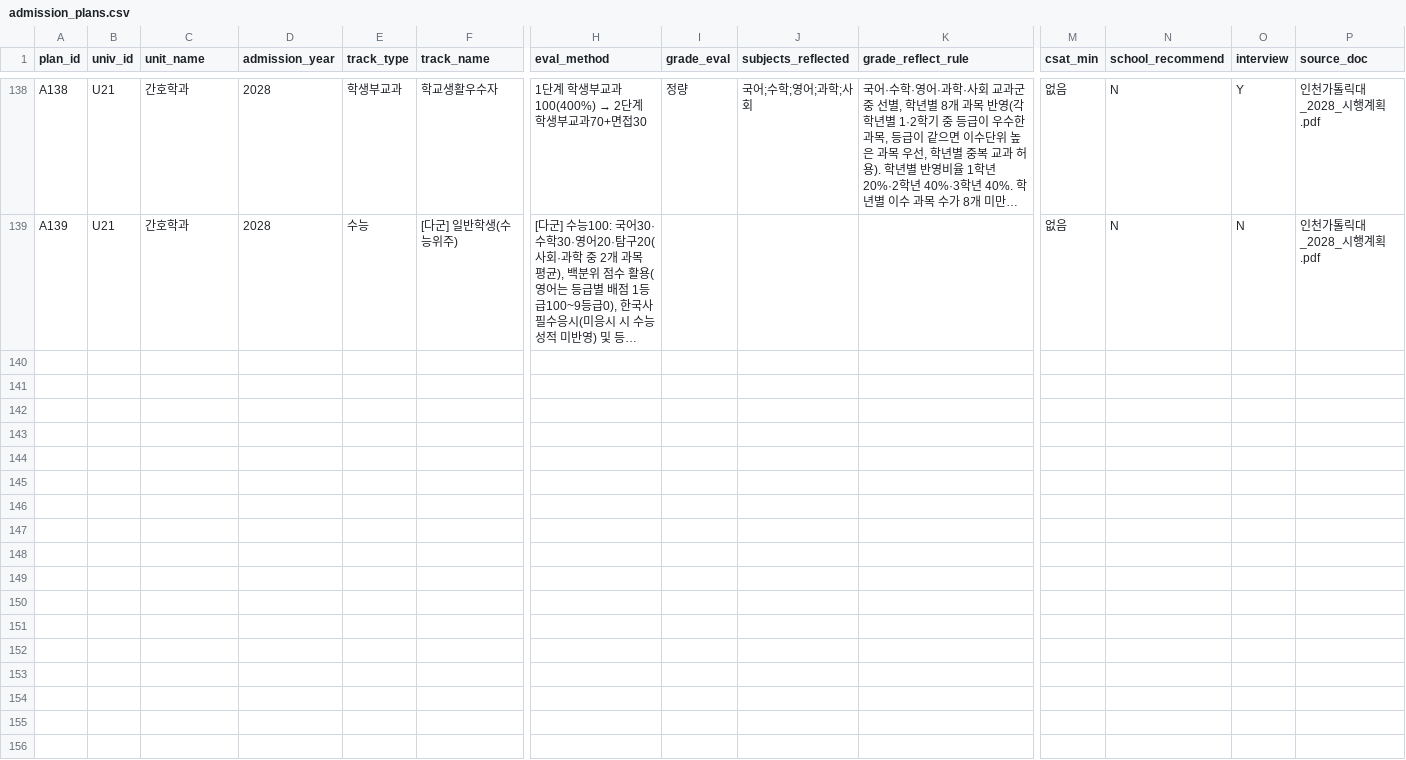
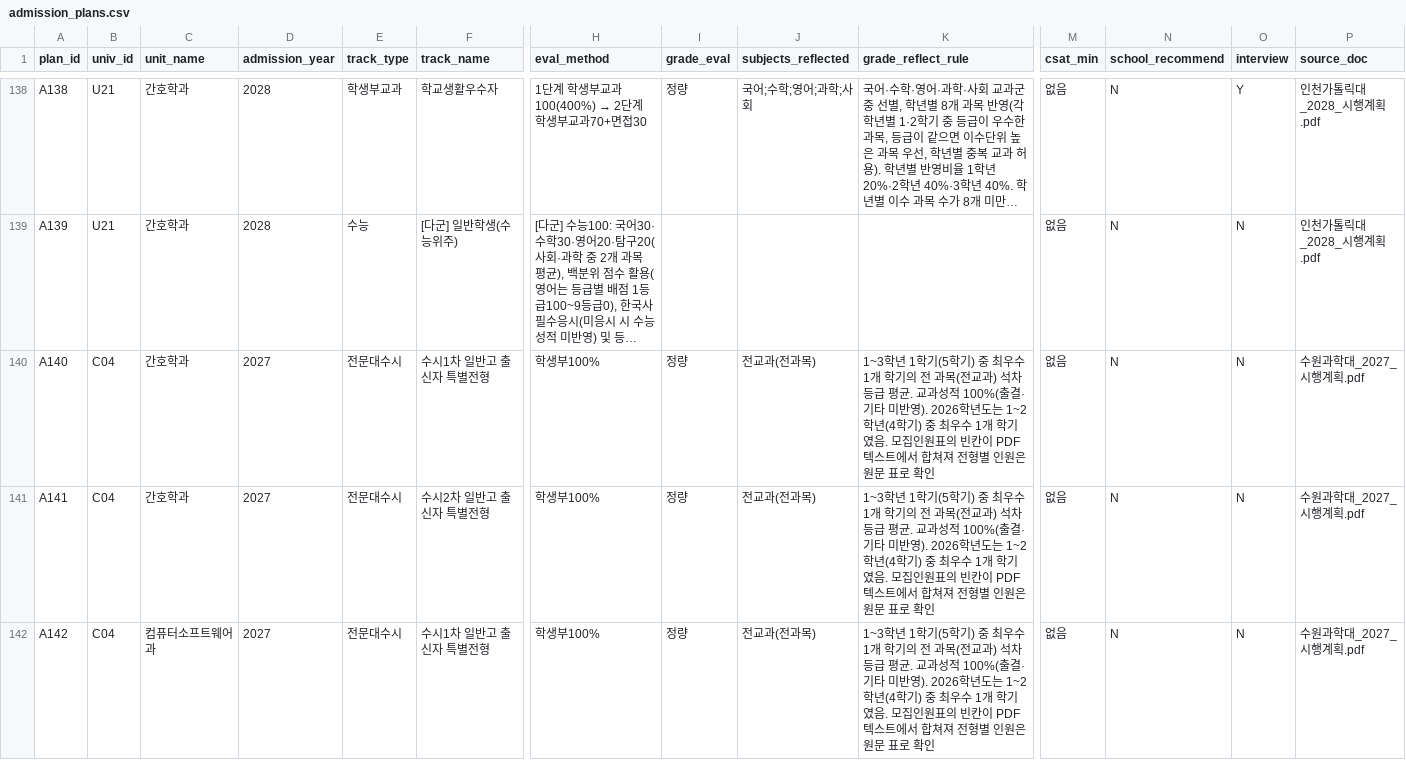
Before and after one commit to actdan2016-cmd/miniPJT, a CSV file: data/admission_plans.csv, drawn as a sheet; only a part is shown, gaps mark what is left out; long unchanged cells end in …; rows hold the shown columns only; the diff covers the shown part only; the diff names each change by its address in the sheet, - before the commit and + after, or states it on an @@ line.

```diff
--- a/data/admission_plans.csv
+++ b/data/admission_plans.csv
+row 140: A140 | C04 | 간호학과 | 2027 | 전문대수시 | 수시1차 일반고 출신자 특별전형 | 학생부100% | 정량 | 전교과(전과목) | 1~3학년 1학기(5학기) 중 최우수 1개 학기의 전 과목(전교과) 석차등급 평균. 교과성적 100%(출결·기타 미반영). 2026학년도는 1~2학년(4학기) 중 최우수 1개 학기였음. 모집인원표의 빈칸이 PDF 텍스트에서 합쳐져 전형별 인원은 원문 표로 확인 | 없음 | N | N | 수원과학대_2027_시행계획.pdf
+row 141: A141 | C04 | 간호학과 | 2027 | 전문대수시 | 수시2차 일반고 출신자 특별전형 | 학생부100% | 정량 | 전교과(전과목) | 1~3학년 1학기(5학기) 중 최우수 1개 학기의 전 과목(전교과) 석차등급 평균. 교과성적 100%(출결·기타 미반영). 2026학년도는 1~2학년(4학기) 중 최우수 1개 학기였음. 모집인원표의 빈칸이 PDF 텍스트에서 합쳐져 전형별 인원은 원문 표로 확인 | 없음 | N | N | 수원과학대_2027_시행계획.pdf
+row 142: A142 | C04 | 컴퓨터소프트웨어과 | 2027 | 전문대수시 | 수시1차 일반고 출신자 특별전형 | 학생부100% | 정량 | 전교과(전과목) | 1~3학년 1학기(5학기) 중 최우수 1개 학기의 전 과목(전교과) 석차등급 평균. 교과성적 100%(출결·기타 미반영). 2026학년도는 1~2학년(4학기) 중 최우수 1개 학기였음. 모집인원표의 빈칸이 PDF 텍스트에서 합쳐져 전형별 인원은 원문 표로 확인 | 없음 | N | N | 수원과학대_2027_시행계획.pdf
```
Also changed, not shown: 7 added rows elsewhere in this file, data/admission_results.csv, data/programs.csv, 6 other files.
